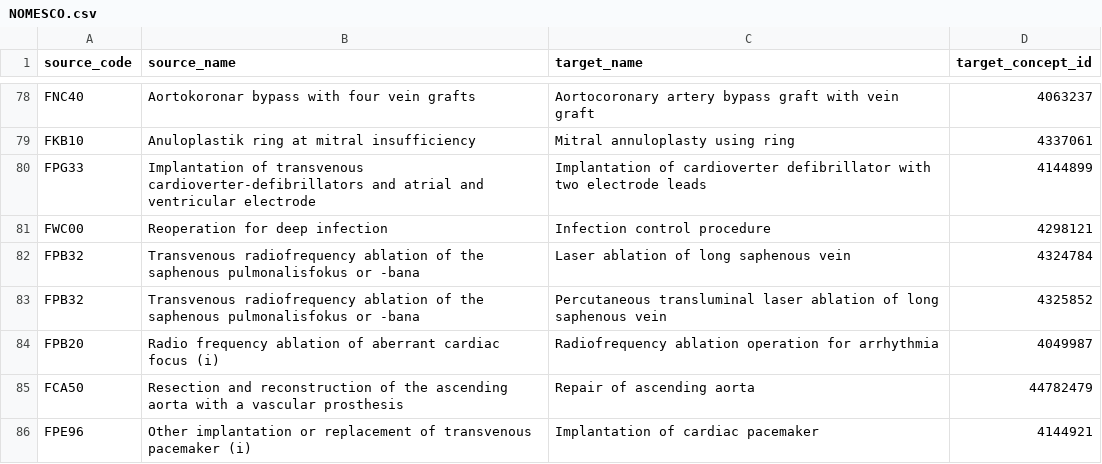
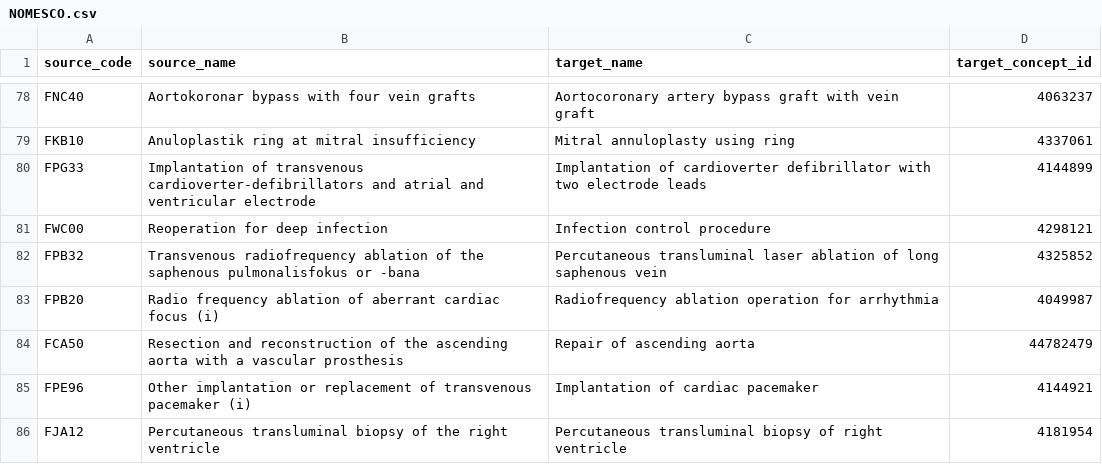
Before and after one commit to thehyve/ohdsi-etl-sweden, a CSV file: mapping_tables/NOMESCO.csv, drawn as a sheet; only a part is shown, gaps mark what is left out; the shorter side is filled out with more unchanged rows.

Commit message:
Fixed duplicate in NOMESCO mapping

```diff
--- a/mapping_tables/NOMESCO.csv
+++ b/mapping_tables/NOMESCO.csv
@@ -81,3 +81,2 @@ FPG33,Implantation of transvenous cardioverter-defibrillators and atrial and ven
 FWC00,Reoperation for deep infection,Infection control procedure,4298121
-FPB32,Transvenous radiofrequency ablation of the saphenous pulmonalisfokus or -bana,Laser ablation of long saphenous vein,4324784
 FPB32,Transvenous radiofrequency ablation of the saphenous pulmonalisfokus or -bana,Percutaneous transluminal laser ablation of long saphenous vein,4325852
```
